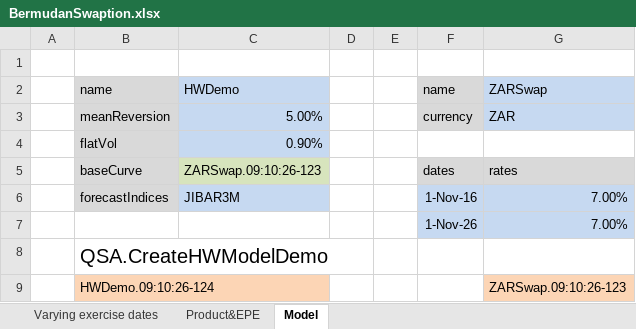
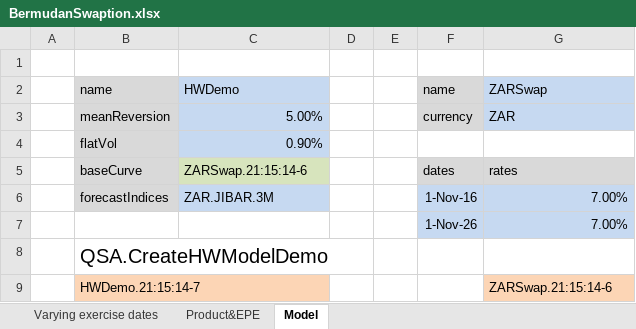
Before and after one commit to JamesLTaylor/QuantSA, an Excel workbook: ExcelExamples/BermudanSwaption.xlsx, sheet Model, drawn as a sheet; values as stored, in another font and other column widths than the file's, no borders; removed rows and columns are numbered as before the commit, all else as after; the diff names each change by its address in the sheet, - before the commit and + after, or states it on an @@ line.

```diff
--- a/ExcelExamples/BermudanSwaption.xlsx (sheet Model)
+++ b/ExcelExamples/BermudanSwaption.xlsx (sheet Model)
-C5: ZARSwap.09:10:26-123
+C5: ZARSwap.21:15:14-6
-C6: JIBAR3M
+C6: ZAR.JIBAR.3M
-row 9:  | HWDemo.09:10:26-124 |  |  |  |  | ZARSwap.09:10:26-123
+row 9:  | HWDemo.21:15:14-7 |  |  |  |  | ZARSwap.21:15:14-6
```
Also changed, not shown: sheet Product&EPE, sheet Varying exercise dates, formulas that keep their value, charts or pictures, ExcelExamples/Introduction.xlsx, 22 other files.
